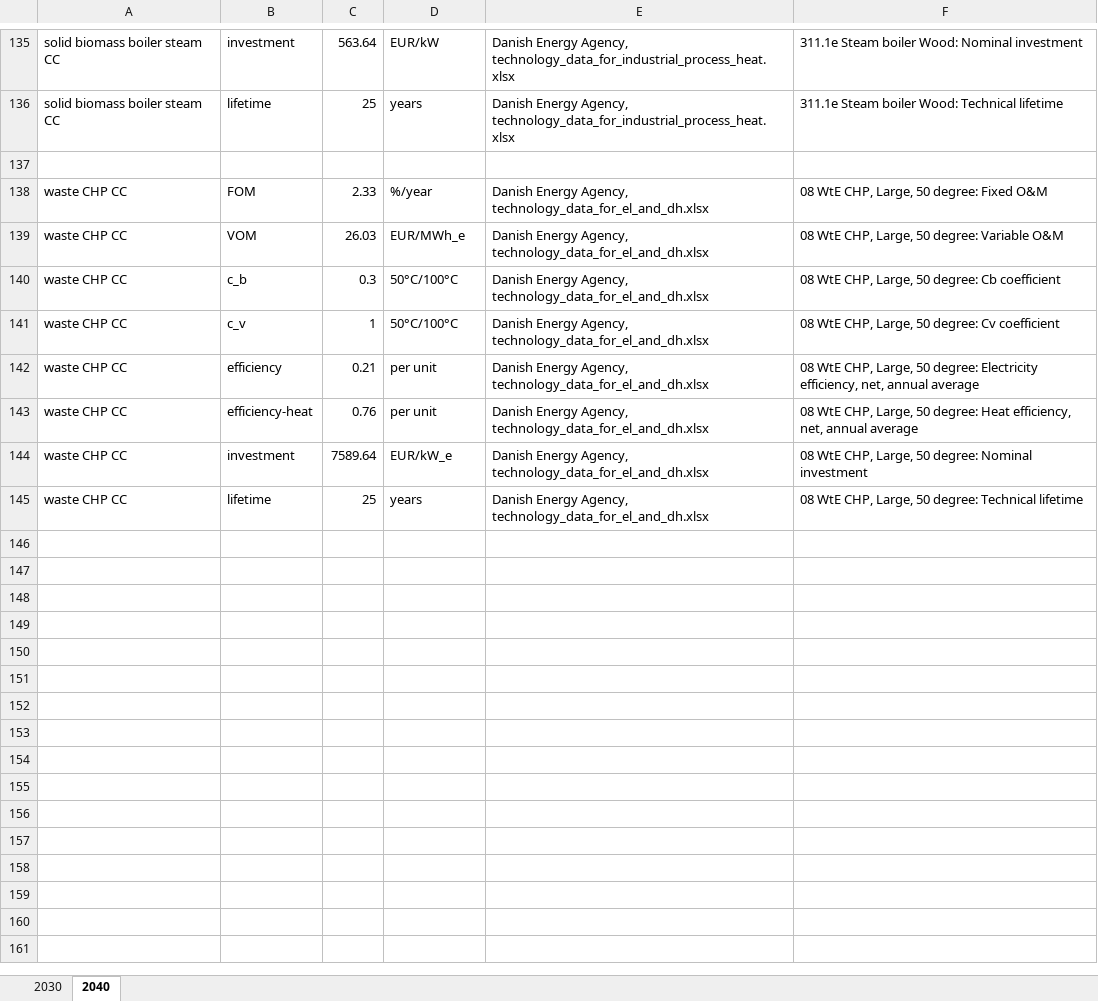
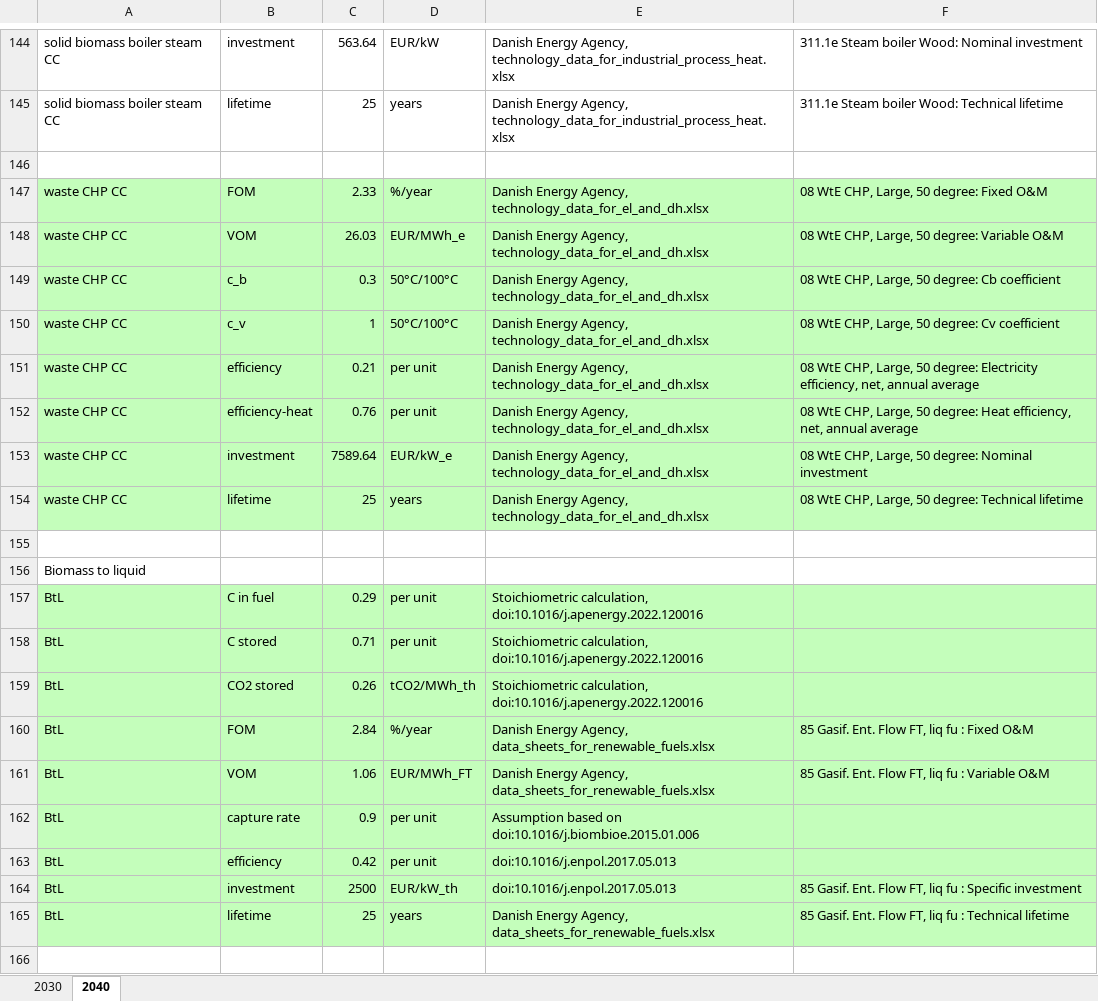
Before and after one commit to open-energy-transition/efuels-supply-potentials, an Excel workbook: data_icct/pypsa_earth_data.xlsx, sheet 2040, drawn as a sheet; only a part is shown, gaps mark what is left out; values as stored, in another font and other column widths than the file's, no borders; addresses are those after the commit; the diff covers the shown part only; the diff names each change by its address in the sheet, - before the commit and + after, or states it on an @@ line.

```diff
--- a/data_icct/pypsa_earth_data.xlsx (sheet 2040)
+++ b/data_icct/pypsa_earth_data.xlsx (sheet 2040)
-A147:F154 fill: none
+A147:F154 fill: #C4FEBB
+row 155: (empty)
+row 156: Biomass to liquid
+row 157: BtL | C in fuel | 0.29 | per unit | Stoichiometric calculation, doi:10.1016/j.apenergy.2022.120016
+row 158: BtL | C stored | 0.71 | per unit | Stoichiometric calculation, doi:10.1016/j.apenergy.2022.120016
+row 159: BtL | CO2 stored | 0.26 | tCO2/MWh_th | Stoichiometric calculation, doi:10.1016/j.apenergy.2022.120016
+row 160: BtL | FOM | 2.84 | %/year | Danish Energy Agency, data_sheets_for_renewable_fuels.xlsx | 85 Gasif. Ent. Flow FT, liq fu : Fixed O&M
+row 161: BtL | VOM | 1.06 | EUR/MWh_FT | Danish Energy Agency, data_sheets_for_renewable_fuels.xlsx | 85 Gasif. Ent. Flow FT, liq fu : Variable O&M
+row 162: BtL | capture rate | 0.9 | per unit | Assumption based on doi:10.1016/j.biombioe.2015.01.006
+row 163: BtL | efficiency | 0.42 | per unit | doi:10.1016/j.enpol.2017.05.013
+row 164: BtL | investment | 2500 | EUR/kW_th | doi:10.1016/j.enpol.2017.05.013 | 85 Gasif. Ent. Flow FT, liq fu : Specific investment
+row 165: BtL | lifetime | 25 | years | Danish Energy Agency, data_sheets_for_renewable_fuels.xlsx | 85 Gasif. Ent. Flow FT, liq fu : Technical lifetime
+row 166: (empty)
```
Also changed, not shown: 27 added rows, 6 removed rows, 22 edited cells and cell formats elsewhere in this sheet, sheet 2030.
